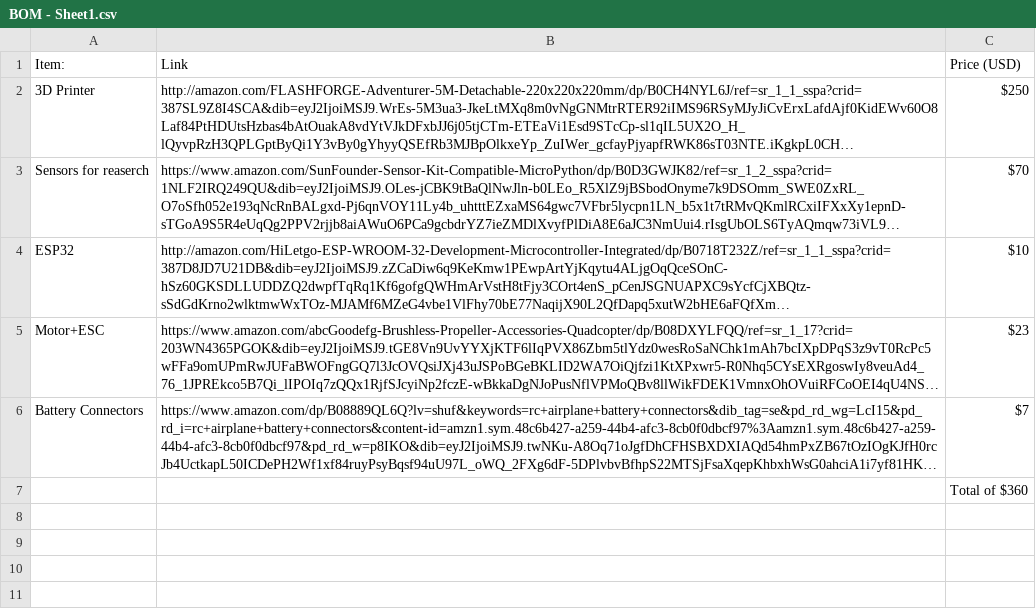
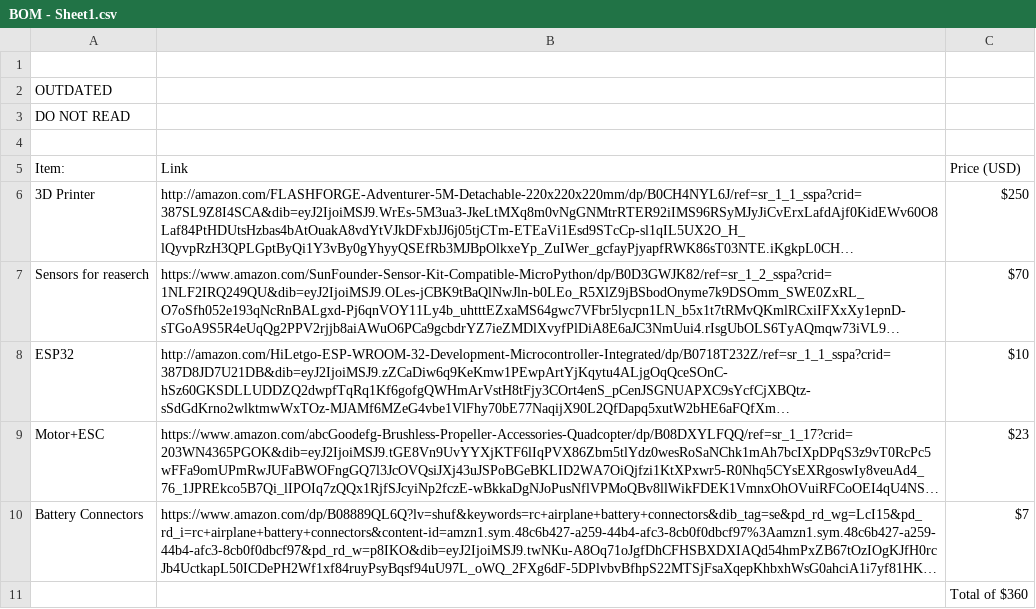
Before and after one commit to Biscutbuilder/Aircraft, a CSV file: BOM - Sheet1.csv, drawn as a sheet; long unchanged cells end in ….

```diff
--- a/BOM - Sheet1.csv
+++ b/BOM - Sheet1.csv
@@ -1 +1,5 @@
+
+OUTDATED
+DO NOT READ
+
 Item:,Link,Price (USD)
```
